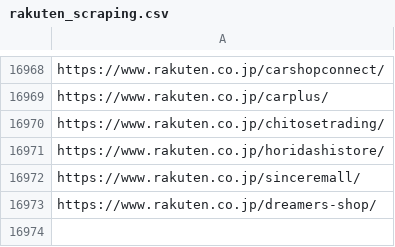
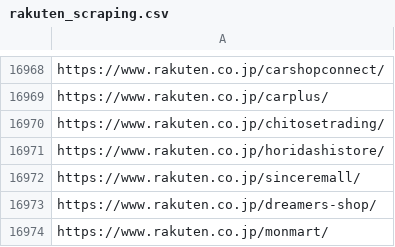
Before and after one commit to toaruman/PROLE, a CSV file: rakuten_scraping.csv, drawn as a sheet; only a part is shown, gaps mark what is left out; the diff names each change by its address in the sheet, - before the commit and + after, or states it on an @@ line.

```diff
--- a/rakuten_scraping.csv
+++ b/rakuten_scraping.csv
+row 16974: https://www.rakuten.co.jp/monmart/
```
Also changed, not shown: 1 other file.
